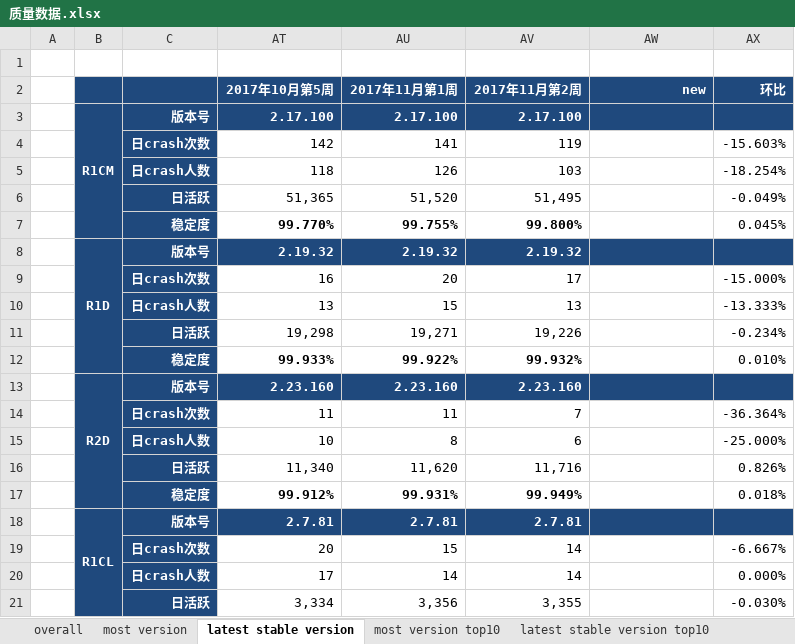
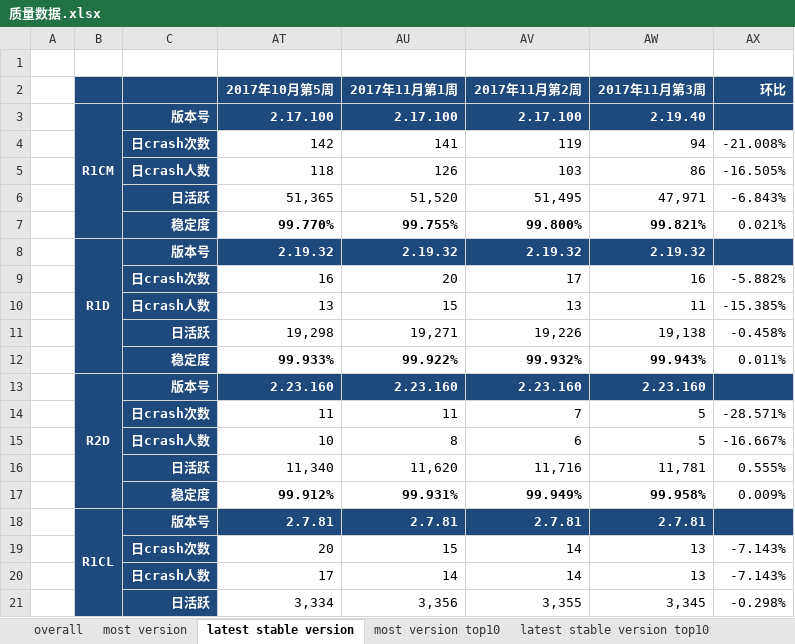
Before and after one commit to jacardl/nutty, an Excel workbook: 质量数据.xlsx, sheet latest stable version, drawn as a sheet; only a part is shown; values as stored, in another font and other column widths than the file's, no borders; the diff covers the shown part only; the diff names each change by its address in the sheet, - before the commit and + after, or states it on an @@ line.

Commit message:
1.fix bugs when latest stable version is 0

```diff
--- a/质量数据.xlsx (sheet latest stable version)
+++ b/质量数据.xlsx (sheet latest stable version)
-AW2: new
+AW2: 2017年11月第3周
-AW3 (2017年11月第3周): (empty)
+AW3 (2017年11月第3周): 2.19.40
-AW4 (2017年11月第3周): (empty)
+AW4 (2017年11月第3周): 94
-AX4 (环比): -15.603%
+AX4 (环比): -21.008%
-AW5 (2017年11月第3周): (empty)
+AW5 (2017年11月第3周): 86
-AX5 (环比): -18.254%
+AX5 (环比): -16.505%
-AW6 (2017年11月第3周): (empty)
+AW6 (2017年11月第3周): 47,971
-AX6 (环比): -0.049%
+AX6 (环比): -6.843%
-AW7 (2017年11月第3周): (empty)
+AW7 (2017年11月第3周): 99.821%
-AX7 (环比): 0.045%
+AX7 (环比): 0.021%
-AW8 (2017年11月第3周): (empty)
+AW8 (2017年11月第3周): 2.19.32
-AW9 (2017年11月第3周): (empty)
+AW9 (2017年11月第3周): 16
-AX9 (环比): -15.000%
+AX9 (环比): -5.882%
-AW10 (2017年11月第3周): (empty)
+AW10 (2017年11月第3周): 11
-AX10 (环比): -13.333%
+AX10 (环比): -15.385%
-AW11 (2017年11月第3周): (empty)
+AW11 (2017年11月第3周): 19,138
-AX11 (环比): -0.234%
+AX11 (环比): -0.458%
-AW12 (2017年11月第3周): (empty)
+AW12 (2017年11月第3周): 99.943%
-AX12 (环比): 0.010%
+AX12 (环比): 0.011%
-AW13 (2017年11月第3周): (empty)
+AW13 (2017年11月第3周): 2.23.160
-AW14:AW15 (2017年11月第3周): (empty)
+AW14:AW15 (2017年11月第3周): 5
-AX14 (环比): -36.364%
+AX14 (环比): -28.571%
-AX15 (环比): -25.000%
+AX15 (环比): -16.667%
-AW16 (2017年11月第3周): (empty)
+AW16 (2017年11月第3周): 11,781
-AX16 (环比): 0.826%
+AX16 (环比): 0.555%
-AW17 (2017年11月第3周): (empty)
+AW17 (2017年11月第3周): 99.958%
-AX17 (环比): 0.018%
+AX17 (环比): 0.009%
-AW18 (2017年11月第3周): (empty)
+AW18 (2017年11月第3周): 2.7.81
-AW19:AW20 (2017年11月第3周): (empty)
+AW19:AW20 (2017年11月第3周): 13
-AX19 (环比): -6.667%
+AX19 (环比): -7.143%
-AX20 (环比): 0.000%
+AX20 (环比): -7.143%
-AW21 (2017年11月第3周): (empty)
+AW21 (2017年11月第3周): 3,345
-AX21 (环比): -0.030%
+AX21 (环比): -0.298%
```
Also changed, not shown: 71 edited cells elsewhere in this sheet, sheet latest stable version top10, formulas that keep their value, hidden cells, 2 other files.
